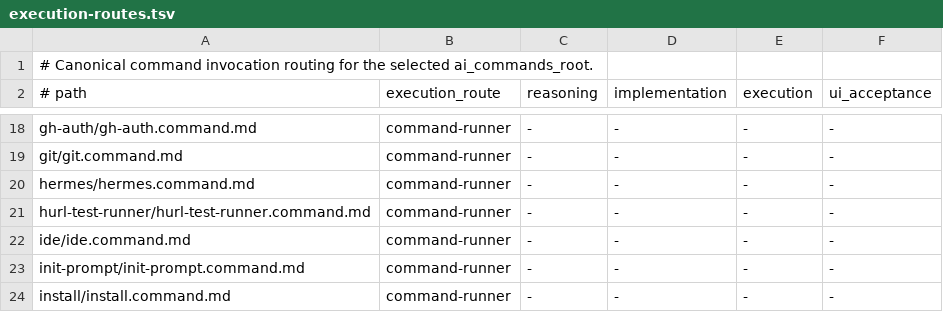
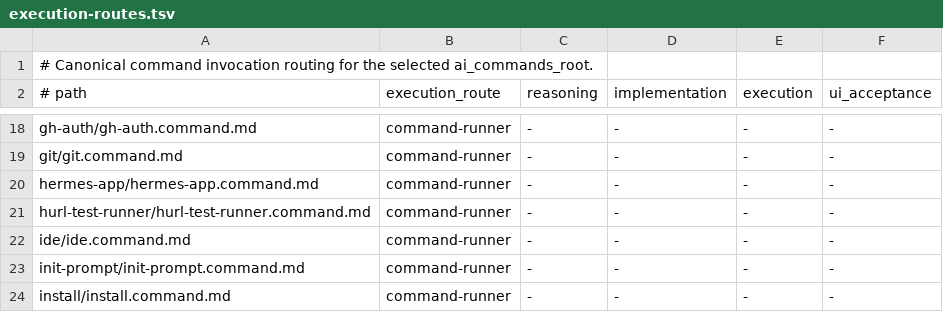
Before and after one commit to starodubtsevconsulting/ai-fleas, a TSV file: ai-commands/execution-routes.tsv, drawn as a sheet; only a part is shown, gaps mark what is left out.

Commit message:
Align Hermes and GPT app lifecycle commands

```diff
--- a/ai-commands/execution-routes.tsv
+++ b/ai-commands/execution-routes.tsv
@@ -19,3 +19,3 @@ gh-auth/gh-auth.command.md	command-runner	-	-	-	-
 git/git.command.md	command-runner	-	-	-	-
-hermes/hermes.command.md	command-runner	-	-	-	-
+hermes-app/hermes-app.command.md	command-runner	-	-	-	-
 hurl-test-runner/hurl-test-runner.command.md	command-runner	-	-	-	-
```
Also changed, not shown: 20 other files.
